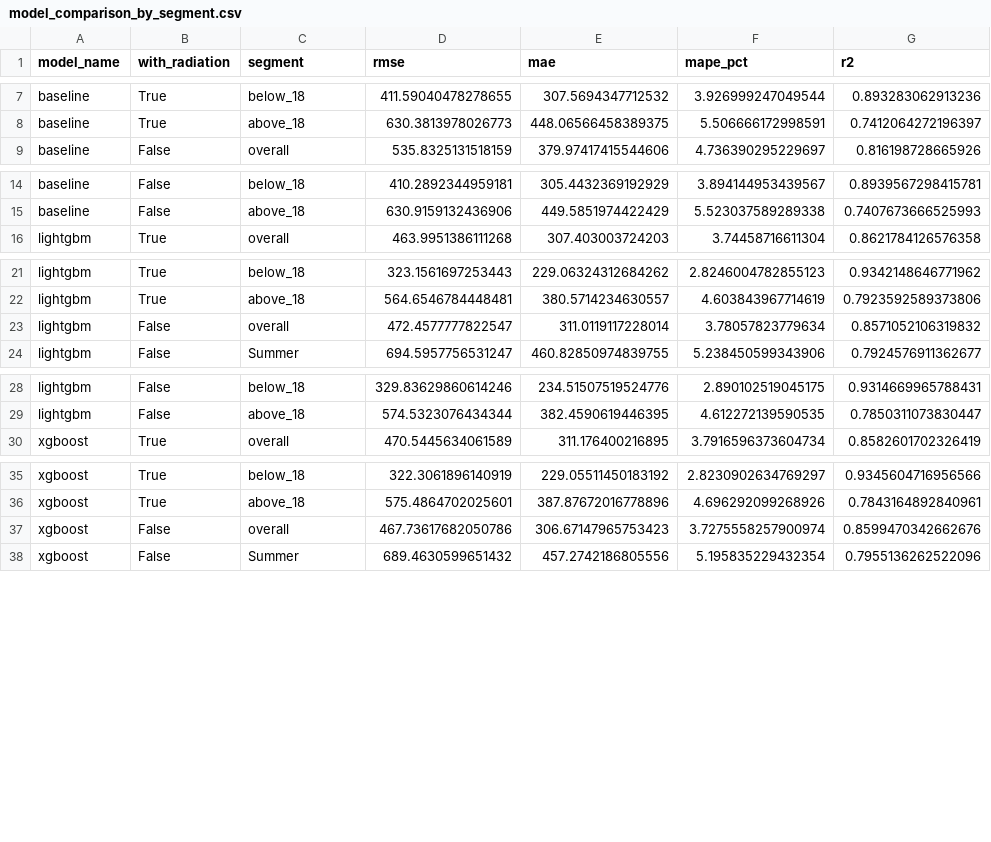
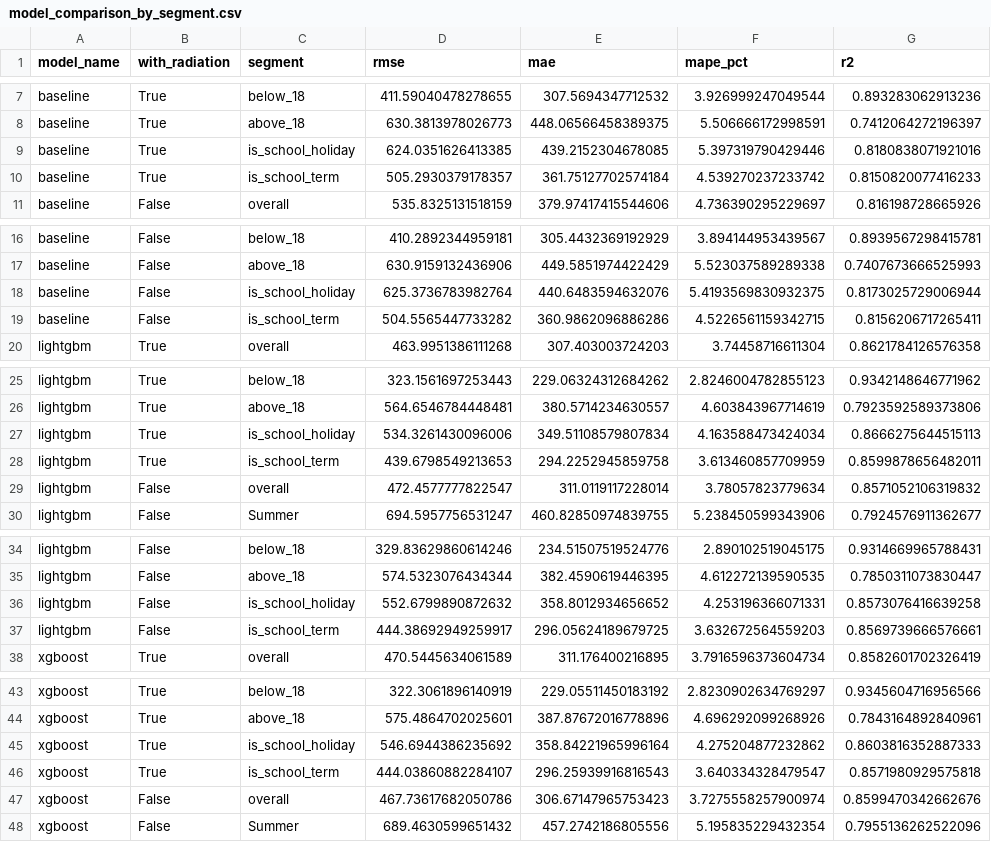
Before and after one commit to danielc088/ZZSC9020-group-A, a CSV file: results/model_comparison_by_segment.csv, drawn as a sheet; only a part is shown, gaps mark what is left out; the diff covers the shown part only.

Commit message:
feat: add school term

```diff
--- a/results/model_comparison_by_segment.csv
+++ b/results/model_comparison_by_segment.csv
@@ -8,2 +8,4 @@ baseline,True,below_18,411.59040478278655,307.5694347712532,3.926999247049544,0.
 baseline,True,above_18,630.3813978026773,448.06566458389375,5.506666172998591,0.7412064272196397
+baseline,True,is_school_holiday,624.0351626413385,439.2152304678085,5.397319790429446,0.8180838071921016
+baseline,True,is_school_term,505.2930379178357,361.75127702574184,4.539270237233742,0.8150820077416233
 baseline,False,overall,535.8325131518159,379.97417415544606,4.736390295229697,0.816198728665926
@@ -15,2 +17,4 @@ baseline,False,below_18,410.2892344959181,305.4432369192929,3.894144953439567,0.
 baseline,False,above_18,630.9159132436906,449.5851974422429,5.523037589289338,0.7407673666525993
+baseline,False,is_school_holiday,625.3736783982764,440.6483594632076,5.4193569830932375,0.8173025729006944
+baseline,False,is_school_term,504.5565447733282,360.9862096886286,4.5226561159342715,0.8156206717265411
 lightgbm,True,overall,463.9951386111268,307.403003724203,3.74458716611304,0.8621784126576358
@@ -22,2 +26,4 @@ lightgbm,True,below_18,323.1561697253443,229.06324312684262,2.8246004782855123,0
 lightgbm,True,above_18,564.6546784448481,380.5714234630557,4.603843967714619,0.7923592589373806
+lightgbm,True,is_school_holiday,534.3261430096006,349.51108579807834,4.163588473424034,0.8666275644515113
+lightgbm,True,is_school_term,439.6798549213653,294.2252945859758,3.613460857709959,0.8599878656482011
 lightgbm,False,overall,472.4577777822547,311.0119117228014,3.78057823779634,0.8571052106319832
@@ -29,2 +35,4 @@ lightgbm,False,below_18,329.83629860614246,234.51507519524776,2.890102519045175,
 lightgbm,False,above_18,574.5323076434344,382.4590619446395,4.612272139590535,0.7850311073830447
+lightgbm,False,is_school_holiday,552.6799890872632,358.8012934656652,4.253196366071331,0.8573076416639258
+lightgbm,False,is_school_term,444.38692949259917,296.05624189679725,3.632672564559203,0.8569739666576661
 xgboost,True,overall,470.5445634061589,311.176400216895,3.7916596373604734,0.8582601702326419
@@ -36,2 +44,4 @@ xgboost,True,below_18,322.3061896140919,229.05511450183192,2.8230902634769297,0.
 xgboost,True,above_18,575.4864702025601,387.87672016778896,4.696292099268926,0.7843164892840961
+xgboost,True,is_school_holiday,546.6944386235692,358.84221965996164,4.275204877232862,0.8603816352887333
+xgboost,True,is_school_term,444.03860882284107,296.25939916816543,3.640334328479547,0.8571980929575818
 xgboost,False,overall,467.73617682050786,306.67147965753423,3.7275558257900974,0.8599470342662676
```
Also changed, not shown: 14 added rows elsewhere in this file, 1 other file.
